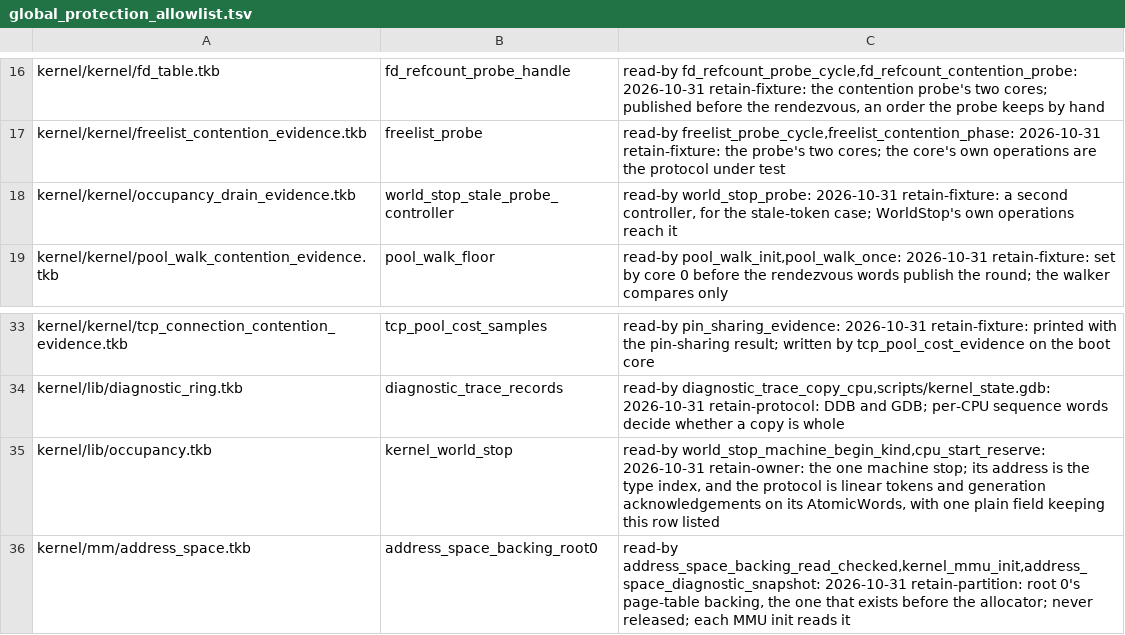
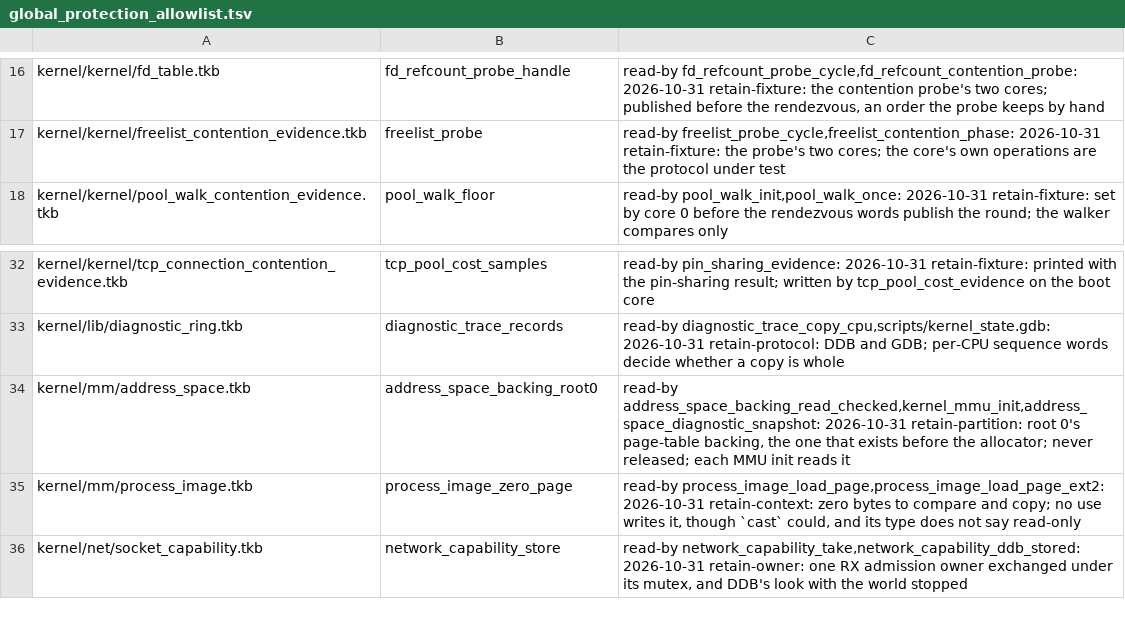
Before and after one commit to takibi-lang/takibi, a TSV file: scripts/global_protection_allowlist.tsv, drawn as a sheet; only a part is shown, gaps mark what is left out; the shorter side is filled out with more unchanged rows.

```diff
--- a/scripts/global_protection_allowlist.tsv
+++ b/scripts/global_protection_allowlist.tsv
@@ -17,3 +17,2 @@ kernel/kernel/fd_table.tkb	fd_refcount_probe_handle	read-by fd_refcount_probe_cy
 kernel/kernel/freelist_contention_evidence.tkb	freelist_probe	read-by freelist_probe_cycle,freelist_contention_phase: 2026-10-31 retain-fixture: the probe's two cores; the core's own operations are the protocol under test
-kernel/kernel/occupancy_drain_evidence.tkb	world_stop_stale_probe_controller	read-by world_stop_probe: 2026-10-31 retain-fixture: a second controller, for the stale-token case; WorldStop's own operations reach it
 kernel/kernel/pool_walk_contention_evidence.tkb	pool_walk_floor	read-by pool_walk_init,pool_walk_once: 2026-10-31 retain-fixture: set by core 0 before the rendezvous words publish the round; the walker compares only
@@ -34,3 +33,2 @@ kernel/kernel/tcp_connection_contention_evidence.tkb	tcp_pool_cost_samples	read-
 kernel/lib/diagnostic_ring.tkb	diagnostic_trace_records	read-by diagnostic_trace_copy_cpu,scripts/kernel_state.gdb: 2026-10-31 retain-protocol: DDB and GDB; per-CPU sequence words decide whether a copy is whole
-kernel/lib/occupancy.tkb	kernel_world_stop	read-by world_stop_machine_begin_kind,cpu_start_reserve: 2026-10-31 retain-owner: the one machine stop; its address is the type index, and the protocol is linear tokens and generation acknowledgements on its AtomicWords, with one plain field keeping this row listed
 kernel/mm/address_space.tkb	address_space_backing_root0	read-by address_space_backing_read_checked,kernel_mmu_init,address_space_diagnostic_snapshot: 2026-10-31 retain-partition: root 0's page-table backing, the one that exists before the allocator; never released; each MMU init reads it
```
Also changed, not shown: kernel/models/function_map_digests.tsv, 6 other files.
